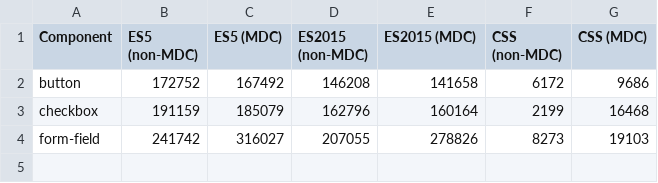
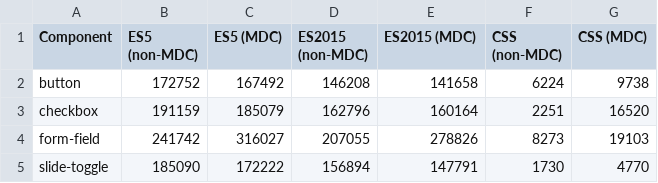
Before and after one commit to wagnermaciel/mdc-size-comparison, a TSV file: results/size-summary.tsv, drawn as a sheet.

Commit message:
add slide toggle

```diff
--- a/results/size-summary.tsv
+++ b/results/size-summary.tsv
@@ -1,4 +1,5 @@
 Component	ES5 (non-MDC)	ES5 (MDC)	ES2015 (non-MDC)	ES2015 (MDC)	CSS (non-MDC)	CSS (MDC)
-button	172752	167492	146208	141658	6172	9686
-checkbox	191159	185079	162796	160164	2199	16468
+button	172752	167492	146208	141658	6224	9738
+checkbox	191159	185079	162796	160164	2251	16520
 form-field	241742	316027	207055	278826	8273	19103
+slide-toggle	185090	172222	156894	147791	1730	4770
```
Also changed, not shown: 47 other files.
